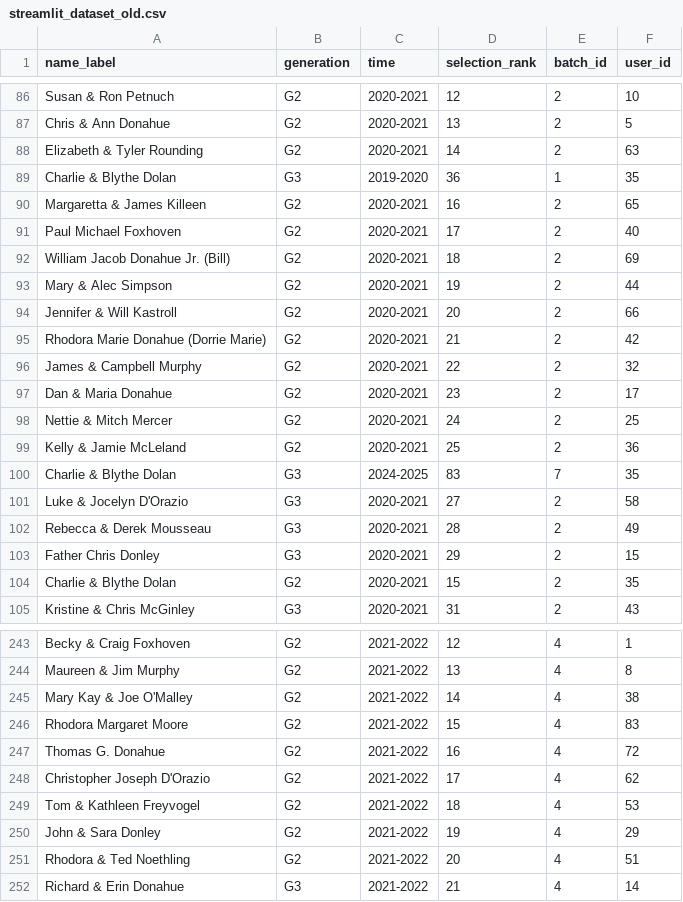
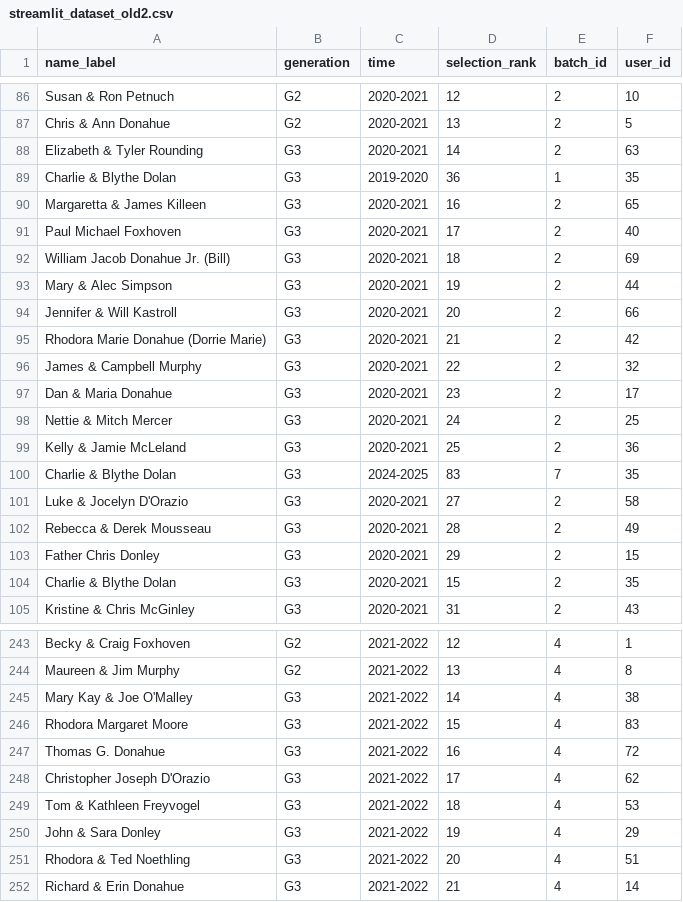
Before and after one commit to cdolan-personal/lottery-data, a CSV file: data/streamlit_dataset_old2.csv (was data/streamlit_dataset_old.csv), drawn as a sheet; only a part is shown, gaps mark what is left out; the diff covers the shown part only.

Commit message:
one more data fix...

```diff
--- a/data/streamlit_dataset_old.csv
+++ b/data/streamlit_dataset_old2.csv
@@ -87,14 +87,14 @@ Susan & Ron Petnuch,G2,2020-2021,12,2,10
 Chris & Ann Donahue,G2,2020-2021,13,2,5
-Elizabeth & Tyler Rounding,G2,2020-2021,14,2,63
+Elizabeth & Tyler Rounding,G3,2020-2021,14,2,63
 Charlie & Blythe Dolan,G3,2019-2020,36,1,35
-Margaretta & James Killeen,G2,2020-2021,16,2,65
-Paul Michael Foxhoven,G2,2020-2021,17,2,40
-William Jacob Donahue Jr. (Bill),G2,2020-2021,18,2,69
-Mary & Alec Simpson,G2,2020-2021,19,2,44
-Jennifer & Will Kastroll,G2,2020-2021,20,2,66
-Rhodora Marie Donahue (Dorrie Marie),G2,2020-2021,21,2,42
-James & Campbell Murphy,G2,2020-2021,22,2,32
-Dan & Maria Donahue,G2,2020-2021,23,2,17
-Nettie & Mitch Mercer,G2,2020-2021,24,2,25
-Kelly & Jamie McLeland,G2,2020-2021,25,2,36
+Margaretta & James Killeen,G3,2020-2021,16,2,65
+Paul Michael Foxhoven,G3,2020-2021,17,2,40
+William Jacob Donahue Jr. (Bill),G3,2020-2021,18,2,69
+Mary & Alec Simpson,G3,2020-2021,19,2,44
+Jennifer & Will Kastroll,G3,2020-2021,20,2,66
+Rhodora Marie Donahue (Dorrie Marie),G3,2020-2021,21,2,42
+James & Campbell Murphy,G3,2020-2021,22,2,32
+Dan & Maria Donahue,G3,2020-2021,23,2,17
+Nettie & Mitch Mercer,G3,2020-2021,24,2,25
+Kelly & Jamie McLeland,G3,2020-2021,25,2,36
 Charlie & Blythe Dolan,G3,2024-2025,83,7,35
@@ -103,3 +103,3 @@ Rebecca & Derek Mousseau,G3,2020-2021,28,2,49
 Father Chris Donley,G3,2020-2021,29,2,15
-Charlie & Blythe Dolan,G2,2020-2021,15,2,35
+Charlie & Blythe Dolan,G3,2020-2021,15,2,35
 Kristine & Chris McGinley,G3,2020-2021,31,2,43
@@ -244,9 +244,9 @@ Becky & Craig Foxhoven,G2,2021-2022,12,4,1
 Maureen & Jim Murphy,G2,2021-2022,13,4,8
-Mary Kay & Joe O'Malley,G2,2021-2022,14,4,38
-Rhodora Margaret Moore,G2,2021-2022,15,4,83
-Thomas G. Donahue,G2,2021-2022,16,4,72
-Christopher Joseph D'Orazio,G2,2021-2022,17,4,62
-Tom & Kathleen Freyvogel,G2,2021-2022,18,4,53
-John & Sara Donley,G2,2021-2022,19,4,29
-Rhodora & Ted Noethling,G2,2021-2022,20,4,51
+Mary Kay & Joe O'Malley,G3,2021-2022,14,4,38
+Rhodora Margaret Moore,G3,2021-2022,15,4,83
+Thomas G. Donahue,G3,2021-2022,16,4,72
+Christopher Joseph D'Orazio,G3,2021-2022,17,4,62
+Tom & Kathleen Freyvogel,G3,2021-2022,18,4,53
+John & Sara Donley,G3,2021-2022,19,4,29
+Rhodora & Ted Noethling,G3,2021-2022,20,4,51
 Richard & Erin Donahue,G3,2021-2022,21,4,14
```
Also changed, not shown: 24 edited cells elsewhere in this file.
